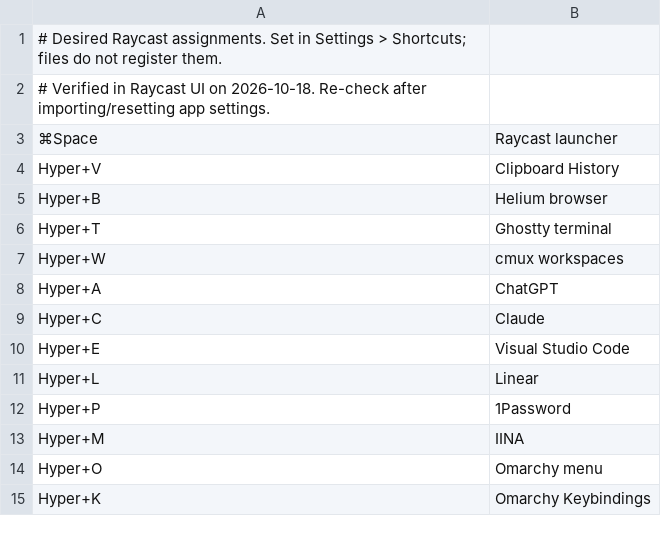
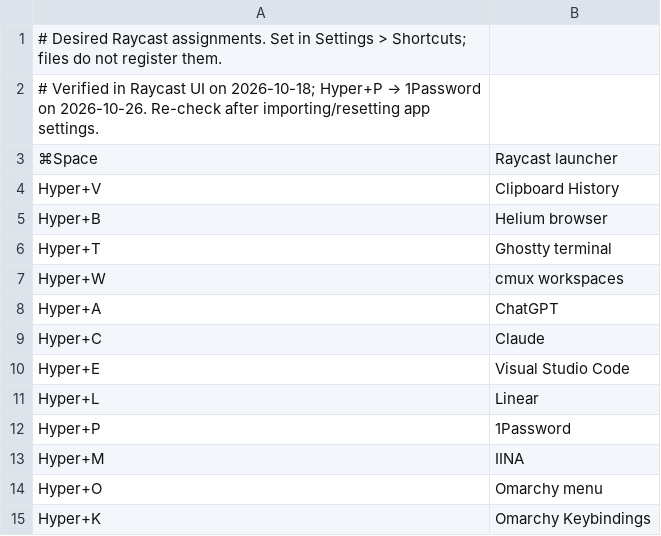
Before and after one commit to alxcrt/omarchy-mac, a TSV file: config/raycast/hotkeys.tsv, drawn as a sheet.

```diff
--- a/config/raycast/hotkeys.tsv
+++ b/config/raycast/hotkeys.tsv
@@ -1,3 +1,3 @@
 # Desired Raycast assignments. Set in Settings > Shortcuts; files do not register them.
-# Verified in Raycast UI on 2026-10-18. Re-check after importing/resetting app settings.
+# Verified in Raycast UI on 2026-10-18; Hyper+P → 1Password on 2026-10-26. Re-check after importing/resetting app settings.
 ⌘Space	Raycast launcher
```
Also changed, not shown: 1 other file.
